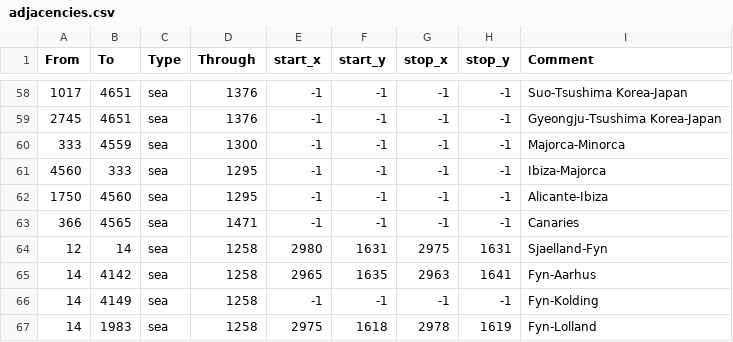
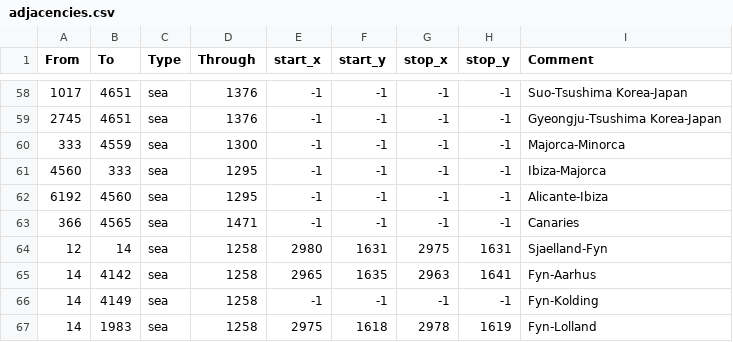
Before and after one commit to smeev653/gecko-v5, a CSV file: map/adjacencies.csv, drawn as a sheet; only a part is shown, gaps mark what is left out.

```diff
--- a/map/adjacencies.csv
+++ b/map/adjacencies.csv
@@ -61,3 +61,3 @@ From;To;Type;Through;start_x;start_y;stop_x;stop_y;Comment
 4560;333;sea;1295;-1;-1;-1;-1;Ibiza-Majorca
-1750;4560;sea;1295;-1;-1;-1;-1;Alicante-Ibiza
+6192;4560;sea;1295;-1;-1;-1;-1;Alicante-Ibiza
 366;4565;sea;1471;-1;-1;-1;-1;Canaries
```
Also changed, not shown: 5 other files.
